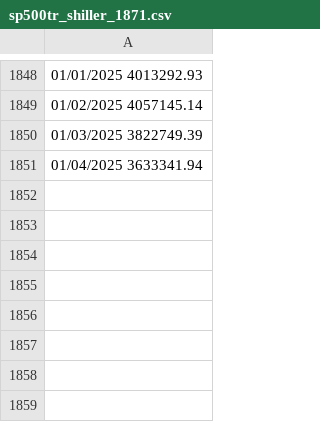
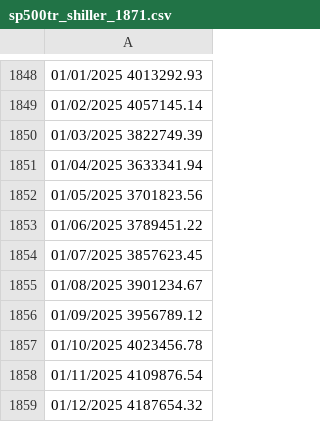
Before and after one commit to abramofranchetti/FireSWR, a CSV file: csv/sp500tr_shiller_1871.csv, drawn as a sheet; only a part is shown, gaps mark what is left out; the diff names each change by its address in the sheet, - before the commit and + after, or states it on an @@ line.

```diff
--- a/csv/sp500tr_shiller_1871.csv
+++ b/csv/sp500tr_shiller_1871.csv
+row 1852: 01/05/2025 3701823.56
+row 1853: 01/06/2025 3789451.22
+row 1854: 01/07/2025 3857623.45
+row 1855: 01/08/2025 3901234.67
+row 1856: 01/09/2025 3956789.12
+row 1857: 01/10/2025 4023456.78
+row 1858: 01/11/2025 4109876.54
+row 1859: 01/12/2025 4187654.32
```
Also changed, not shown: 3 other files.
